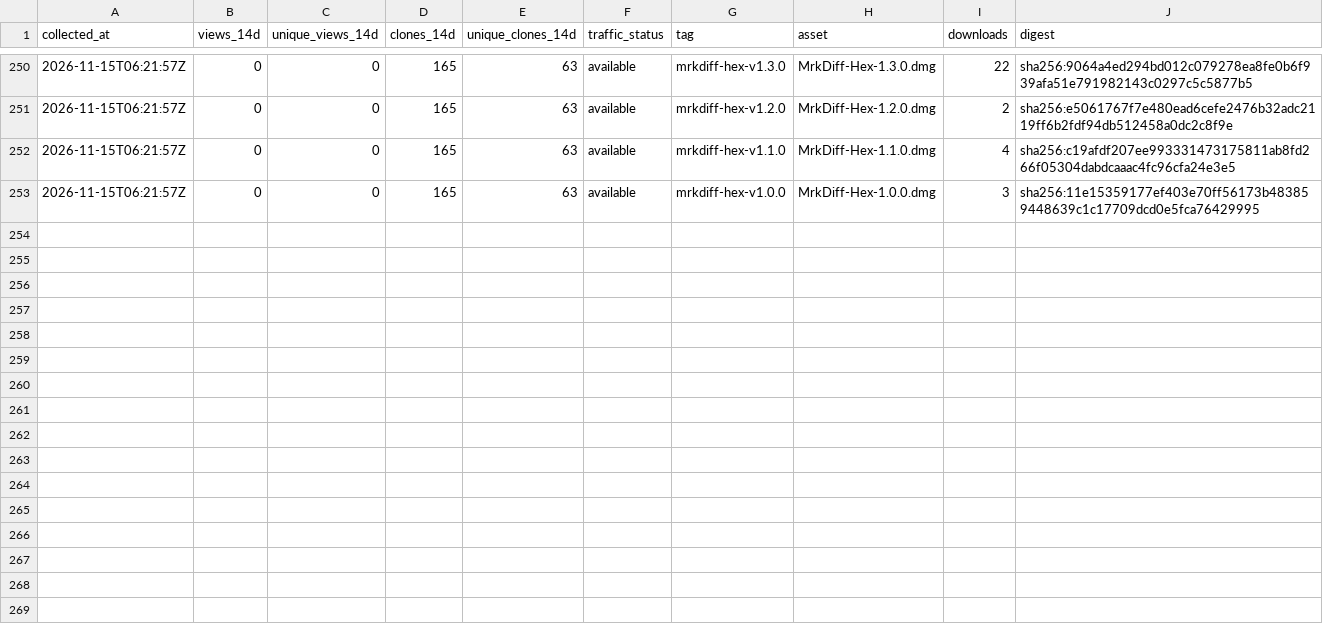
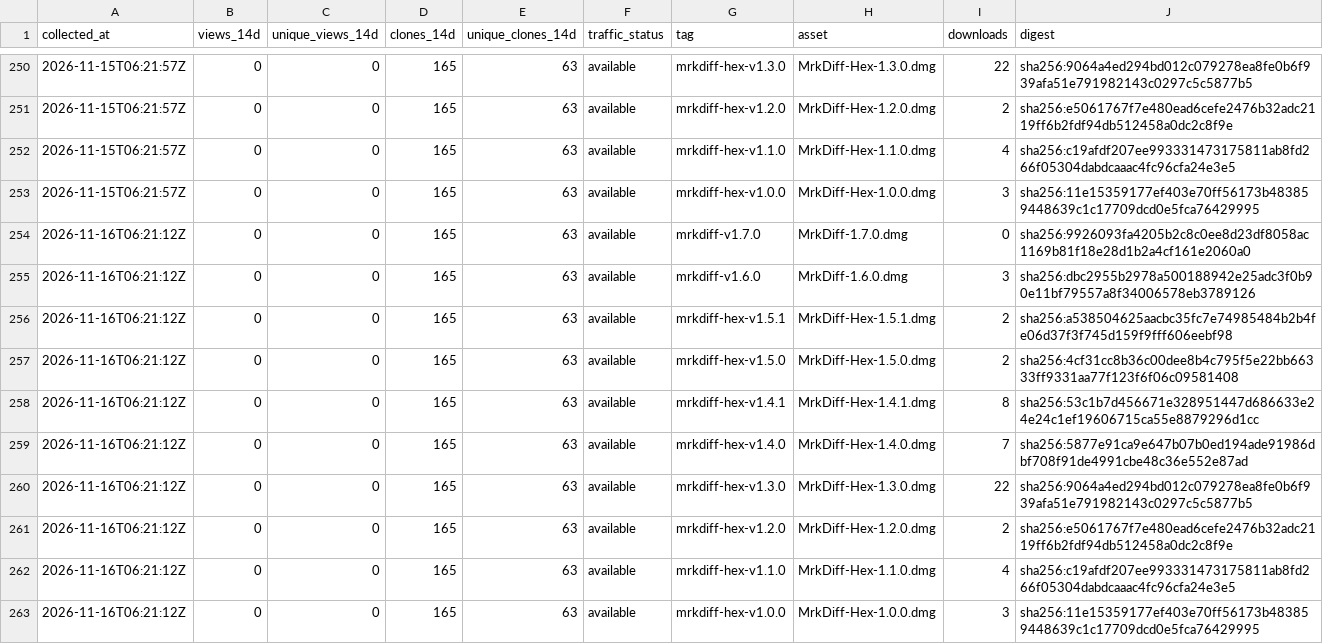
Before and after one commit to MR-TABATA/MrkAppRelease, a CSV file: metrics/history.csv, drawn as a sheet; only a part is shown, gaps mark what is left out.

```diff
--- a/metrics/history.csv
+++ b/metrics/history.csv
@@ -253 +253,11 @@ collected_at,views_14d,unique_views_14d,clones_14d,unique_clones_14d,traffic_sta
 2026-11-15T06:21:57Z,0,0,165,63,available,mrkdiff-hex-v1.0.0,MrkDiff-Hex-1.0.0.dmg,3,sha256:11e15359177ef403e70ff56173b483859448639c1c17709dcd0e5fca76429995
+2026-11-16T06:21:12Z,0,0,165,63,available,mrkdiff-v1.7.0,MrkDiff-1.7.0.dmg,0,sha256:9926093fa4205b2c8c0ee8d23df8058ac1169b81f18e28d1b2a4cf161e2060a0
+2026-11-16T06:21:12Z,0,0,165,63,available,mrkdiff-v1.6.0,MrkDiff-1.6.0.dmg,3,sha256:dbc2955b2978a500188942e25adc3f0b90e11bf79557a8f34006578eb3789126
+2026-11-16T06:21:12Z,0,0,165,63,available,mrkdiff-hex-v1.5.1,MrkDiff-Hex-1.5.1.dmg,2,sha256:a538504625aacbc35fc7e74985484b2b4fe06d37f3f745d159f9fff606eebf98
+2026-11-16T06:21:12Z,0,0,165,63,available,mrkdiff-hex-v1.5.0,MrkDiff-Hex-1.5.0.dmg,2,sha256:4cf31cc8b36c00dee8b4c795f5e22bb66333ff9331aa77f123f6f06c09581408
+2026-11-16T06:21:12Z,0,0,165,63,available,mrkdiff-hex-v1.4.1,MrkDiff-Hex-1.4.1.dmg,8,sha256:53c1b7d456671e328951447d686633e24e24c1ef19606715ca55e8879296d1cc
+2026-11-16T06:21:12Z,0,0,165,63,available,mrkdiff-hex-v1.4.0,MrkDiff-Hex-1.4.0.dmg,7,sha256:5877e91ca9e647b07b0ed194ade91986dbf708f91de4991cbe48c36e552e87ad
+2026-11-16T06:21:12Z,0,0,165,63,available,mrkdiff-hex-v1.3.0,MrkDiff-Hex-1.3.0.dmg,22,sha256:9064a4ed294bd012c079278ea8fe0b6f939afa51e791982143c0297c5c5877b5
+2026-11-16T06:21:12Z,0,0,165,63,available,mrkdiff-hex-v1.2.0,MrkDiff-Hex-1.2.0.dmg,2,sha256:e5061767f7e480ead6cefe2476b32adc2119ff6b2fdf94db512458a0dc2c8f9e
+2026-11-16T06:21:12Z,0,0,165,63,available,mrkdiff-hex-v1.1.0,MrkDiff-Hex-1.1.0.dmg,4,sha256:c19afdf207ee993331473175811ab8fd266f05304dabdcaaac4fc96cfa24e3e5
+2026-11-16T06:21:12Z,0,0,165,63,available,mrkdiff-hex-v1.0.0,MrkDiff-Hex-1.0.0.dmg,3,sha256:11e15359177ef403e70ff56173b483859448639c1c17709dcd0e5fca76429995
```
